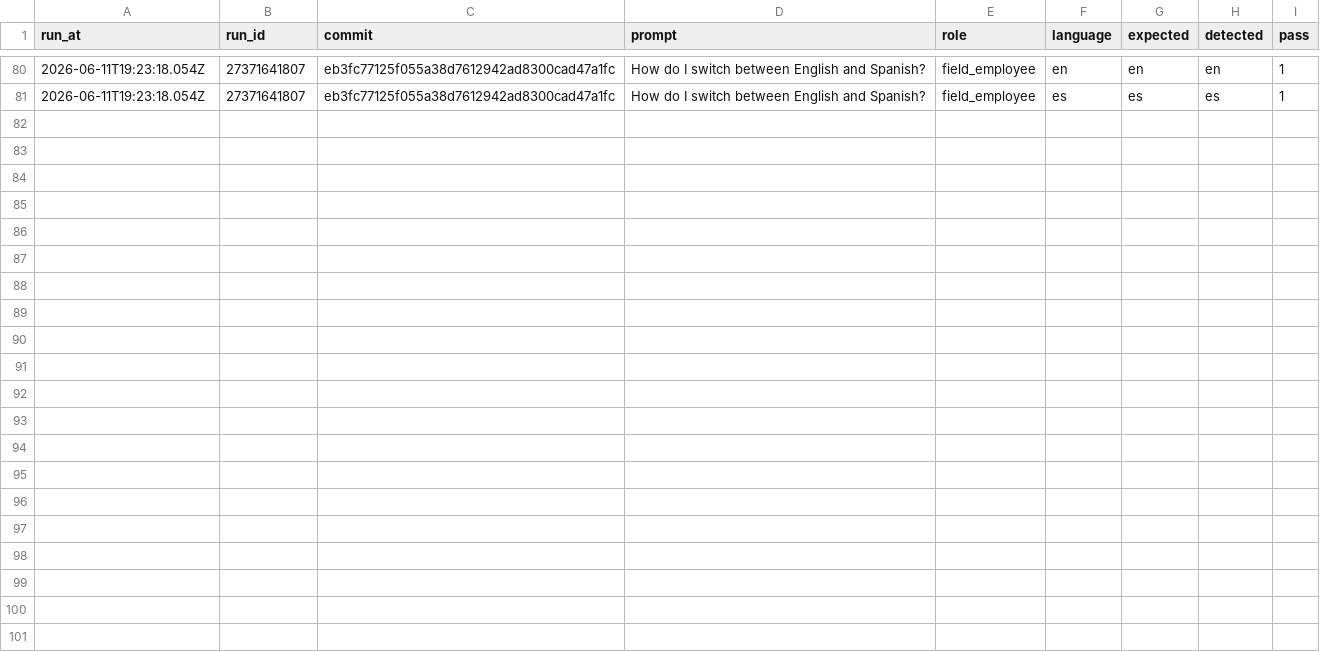
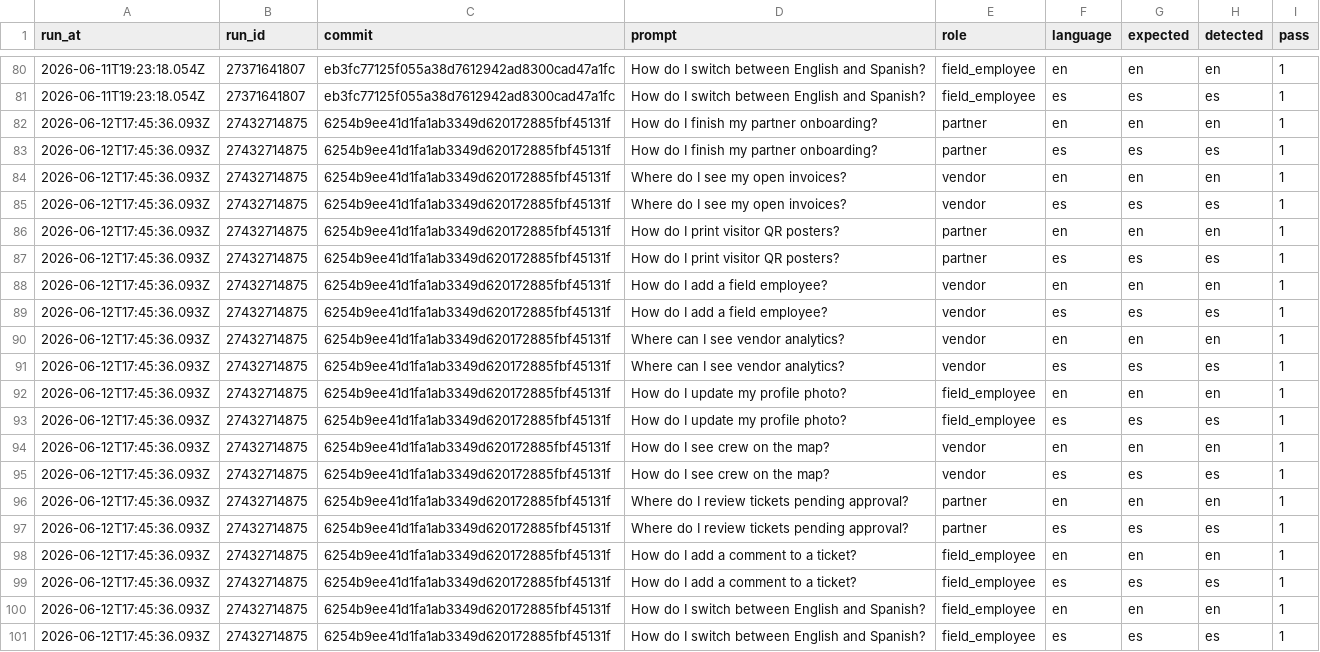
Before and after one commit to vndrly/VNDRLY.ai, a CSV file: data/assistant-language-eval/history.csv, drawn as a sheet; only a part is shown, gaps mark what is left out; the diff names each change by its address in the sheet, - before the commit and + after, or states it on an @@ line.

```diff
--- a/data/assistant-language-eval/history.csv
+++ b/data/assistant-language-eval/history.csv
+row 82: 2026-06-12T17:45:36.093Z | 27432714875 | 6254b9ee41d1fa1ab3349d620172885fbf45131f | How do I finish my partner onboarding? | partner | en | en | en | 1
+row 83: 2026-06-12T17:45:36.093Z | 27432714875 | 6254b9ee41d1fa1ab3349d620172885fbf45131f | How do I finish my partner onboarding? | partner | es | es | es | 1
+row 84: 2026-06-12T17:45:36.093Z | 27432714875 | 6254b9ee41d1fa1ab3349d620172885fbf45131f | Where do I see my open invoices? | vendor | en | en | en | 1
+row 85: 2026-06-12T17:45:36.093Z | 27432714875 | 6254b9ee41d1fa1ab3349d620172885fbf45131f | Where do I see my open invoices? | vendor | es | es | es | 1
+row 86: 2026-06-12T17:45:36.093Z | 27432714875 | 6254b9ee41d1fa1ab3349d620172885fbf45131f | How do I print visitor QR posters? | partner | en | en | en | 1
+row 87: 2026-06-12T17:45:36.093Z | 27432714875 | 6254b9ee41d1fa1ab3349d620172885fbf45131f | How do I print visitor QR posters? | partner | es | es | es | 1
+row 88: 2026-06-12T17:45:36.093Z | 27432714875 | 6254b9ee41d1fa1ab3349d620172885fbf45131f | How do I add a field employee? | vendor | en | en | en | 1
+row 89: 2026-06-12T17:45:36.093Z | 27432714875 | 6254b9ee41d1fa1ab3349d620172885fbf45131f | How do I add a field employee? | vendor | es | es | es | 1
+row 90: 2026-06-12T17:45:36.093Z | 27432714875 | 6254b9ee41d1fa1ab3349d620172885fbf45131f | Where can I see vendor analytics? | vendor | en | en | en | 1
+row 91: 2026-06-12T17:45:36.093Z | 27432714875 | 6254b9ee41d1fa1ab3349d620172885fbf45131f | Where can I see vendor analytics? | vendor | es | es | es | 1
+row 92: 2026-06-12T17:45:36.093Z | 27432714875 | 6254b9ee41d1fa1ab3349d620172885fbf45131f | How do I update my profile photo? | field_employee | en | en | en | 1
+row 93: 2026-06-12T17:45:36.093Z | 27432714875 | 6254b9ee41d1fa1ab3349d620172885fbf45131f | How do I update my profile photo? | field_employee | es | es | es | 1
+row 94: 2026-06-12T17:45:36.093Z | 27432714875 | 6254b9ee41d1fa1ab3349d620172885fbf45131f | How do I see crew on the map? | vendor | en | en | en | 1
+row 95: 2026-06-12T17:45:36.093Z | 27432714875 | 6254b9ee41d1fa1ab3349d620172885fbf45131f | How do I see crew on the map? | vendor | es | es | es | 1
+row 96: 2026-06-12T17:45:36.093Z | 27432714875 | 6254b9ee41d1fa1ab3349d620172885fbf45131f | Where do I review tickets pending approval? | partner | en | en | en | 1
+row 97: 2026-06-12T17:45:36.093Z | 27432714875 | 6254b9ee41d1fa1ab3349d620172885fbf45131f | Where do I review tickets pending approval? | partner | es | es | es | 1
+row 98: 2026-06-12T17:45:36.093Z | 27432714875 | 6254b9ee41d1fa1ab3349d620172885fbf45131f | How do I add a comment to a ticket? | field_employee | en | en | en | 1
+row 99: 2026-06-12T17:45:36.093Z | 27432714875 | 6254b9ee41d1fa1ab3349d620172885fbf45131f | How do I add a comment to a ticket? | field_employee | es | es | es | 1
+row 100: 2026-06-12T17:45:36.093Z | 27432714875 | 6254b9ee41d1fa1ab3349d620172885fbf45131f | How do I switch between English and Spanish? | field_employee | en | en | en | 1
+row 101: 2026-06-12T17:45:36.093Z | 27432714875 | 6254b9ee41d1fa1ab3349d620172885fbf45131f | How do I switch between English and Spanish? | field_employee | es | es | es | 1
```
Also changed, not shown: 1 other file.
